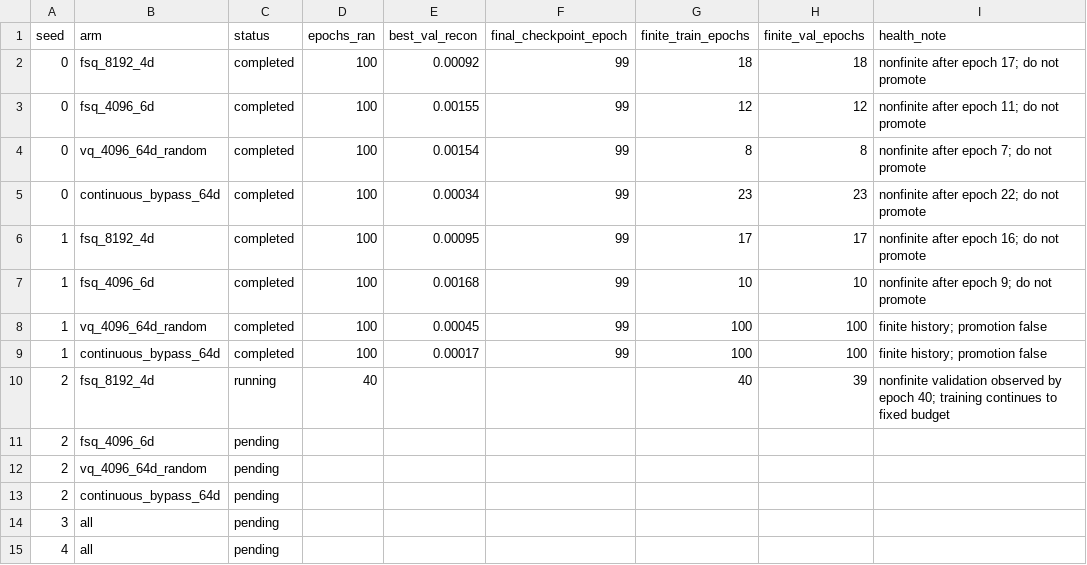
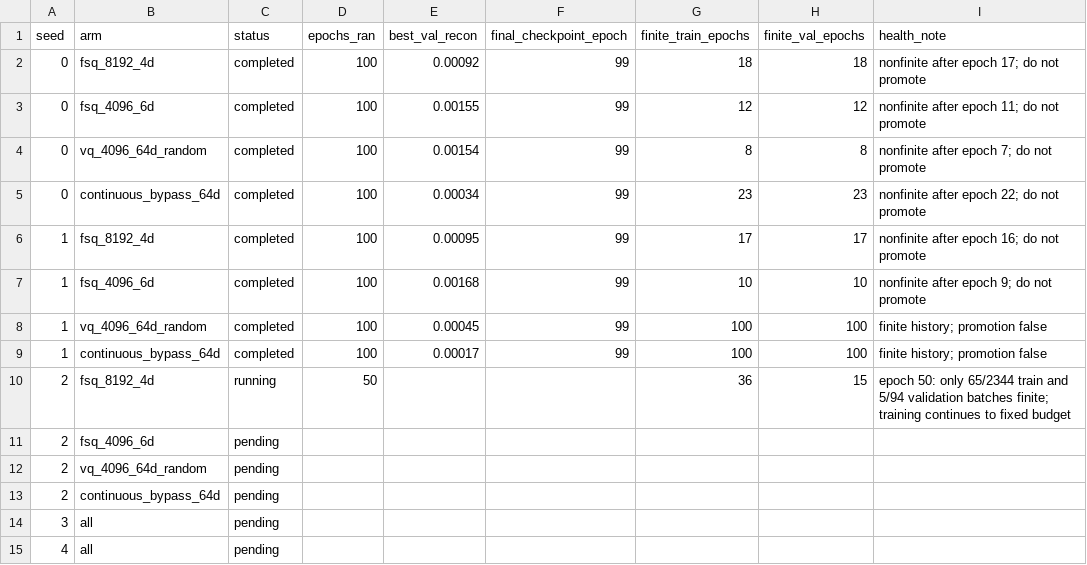
Before and after one commit to Lcomerun/BrepARG, a CSV file: reports/protocol_v6_5seed_100epoch_20260810/training_health_summary.csv, drawn as a sheet.

```diff
--- a/reports/protocol_v6_5seed_100epoch_20260810/training_health_summary.csv
+++ b/reports/protocol_v6_5seed_100epoch_20260810/training_health_summary.csv
@@ -9,3 +9,3 @@ seed,arm,status,epochs_ran,best_val_recon,final_checkpoint_epoch,finite_train_ep
 1,continuous_bypass_64d,completed,100,0.00017,99,100,100,finite history; promotion false
-2,fsq_8192_4d,running,40,,,40,39,nonfinite validation observed by epoch 40; training continues to fixed budget
+2,fsq_8192_4d,running,50,,,36,15,epoch 50: only 65/2344 train and 5/94 validation batches finite; training continues to fixed budget
 2,fsq_4096_6d,pending,,,,,,
```
Also changed, not shown: 3 other files.
